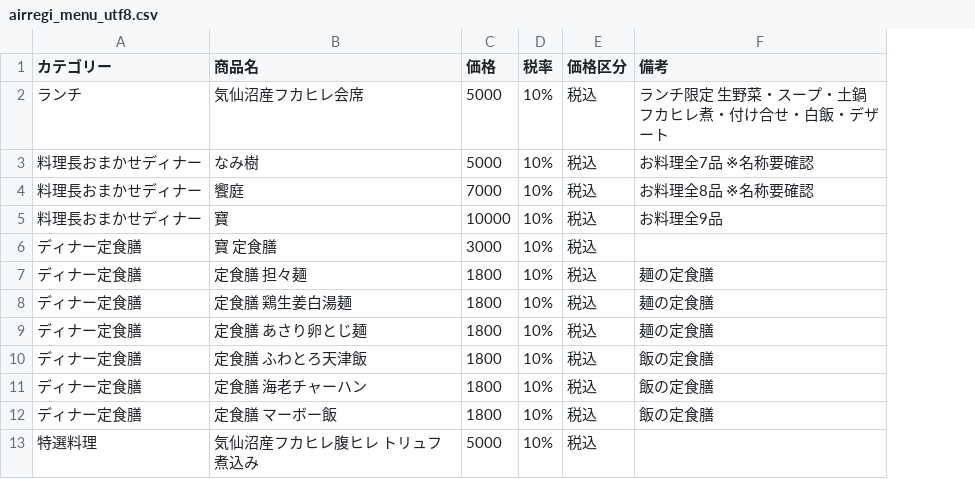
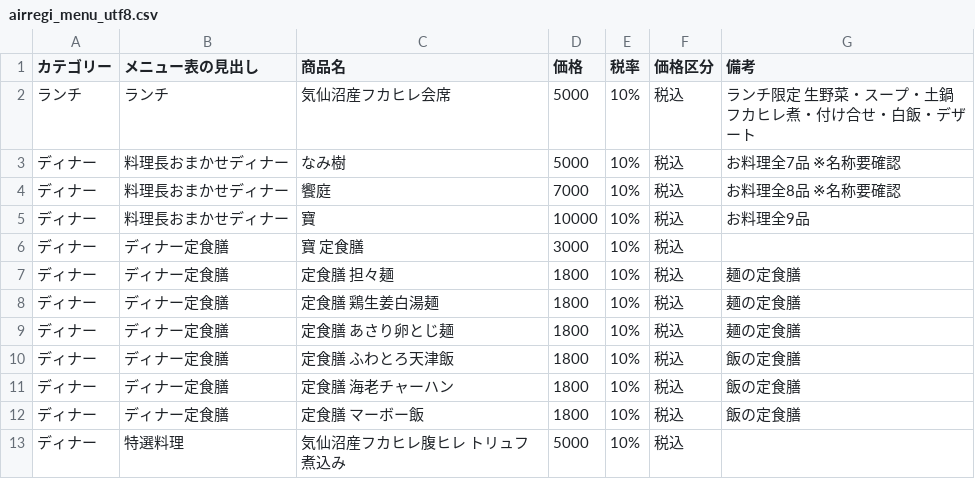
Before and after one commit to eguchihiromichi0403-blip/-, a CSV file: menu/airregi_menu_utf8.csv, drawn as a sheet; only a part is shown; addresses are those after the commit; the diff names each change by its address in the sheet, - before the commit and + after, or states it on an @@ line.

```diff
--- a/menu/airregi_menu_utf8.csv
+++ b/menu/airregi_menu_utf8.csv
+column A (カテゴリー), rows 2-13: ランチ | ディナー | ディナー | ディナー | ディナー | ディナー | ディナー | ディナー | ディナー | ディナー | ディナー | ディナー
-B1: カテゴリー
+B1: メニュー表の見出し
```
Also changed, not shown: 1 other file.
